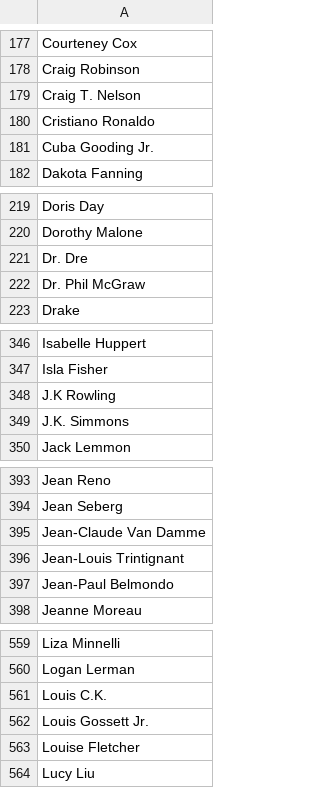
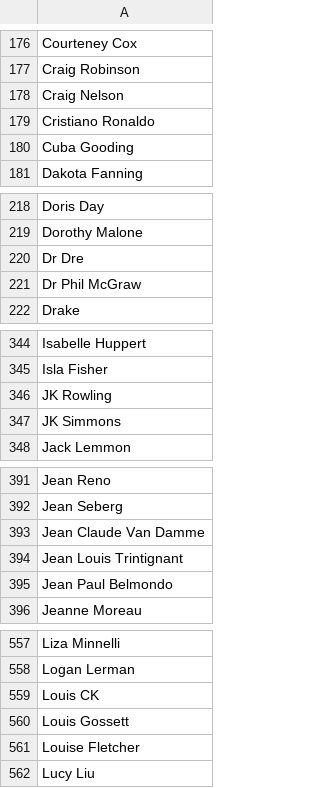
Before and after one commit to LexiCrush/database-preprocessing, a CSV file: nounbanks/CELEBS.csv, drawn as a sheet; only a part is shown, gaps mark what is left out; the diff covers the shown part only.

```diff
--- a/nounbanks/CELEBS.csv
+++ b/nounbanks/CELEBS.csv
@@ -178,5 +177,5 @@ Courteney Cox
 Craig Robinson
-Craig T. Nelson
+Craig Nelson
 Cristiano Ronaldo
-Cuba Gooding Jr.
+Cuba Gooding
 Dakota Fanning
@@ -220,4 +219,4 @@ Doris Day
 Dorothy Malone
-Dr. Dre
-Dr. Phil McGraw
+Dr Dre
+Dr Phil McGraw
 Drake
@@ -347,4 +345,4 @@ Isabelle Huppert
 Isla Fisher
-J.K Rowling
-J.K. Simmons
+JK Rowling
+JK Simmons
 Jack Lemmon
@@ -394,5 +392,5 @@ Jean Reno
 Jean Seberg
-Jean-Claude Van Damme
-Jean-Louis Trintignant
-Jean-Paul Belmondo
+Jean Claude Van Damme
+Jean Louis Trintignant
+Jean Paul Belmondo
 Jeanne Moreau
@@ -560,4 +558,4 @@ Liza Minnelli
 Logan Lerman
-Louis C.K.
-Louis Gossett Jr.
+Louis CK
+Louis Gossett
 Louise Fletcher
```
Also changed, not shown: 3 removed rows and 37 edited cells elsewhere in this file, nounbanks/ANIMALS.csv, nounbanks/COLORS.csv, 13 other files.
